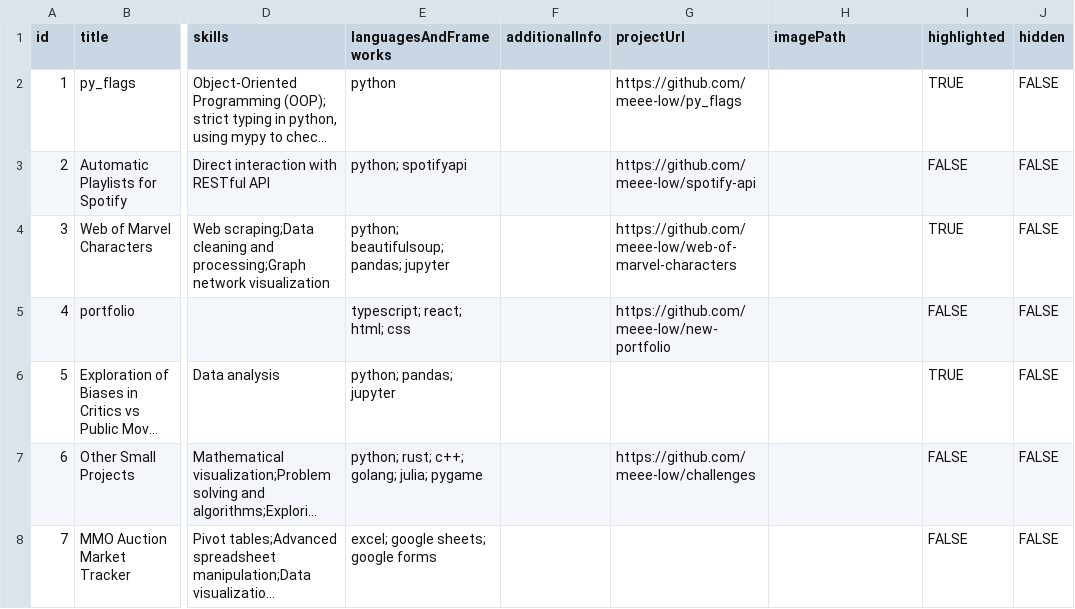
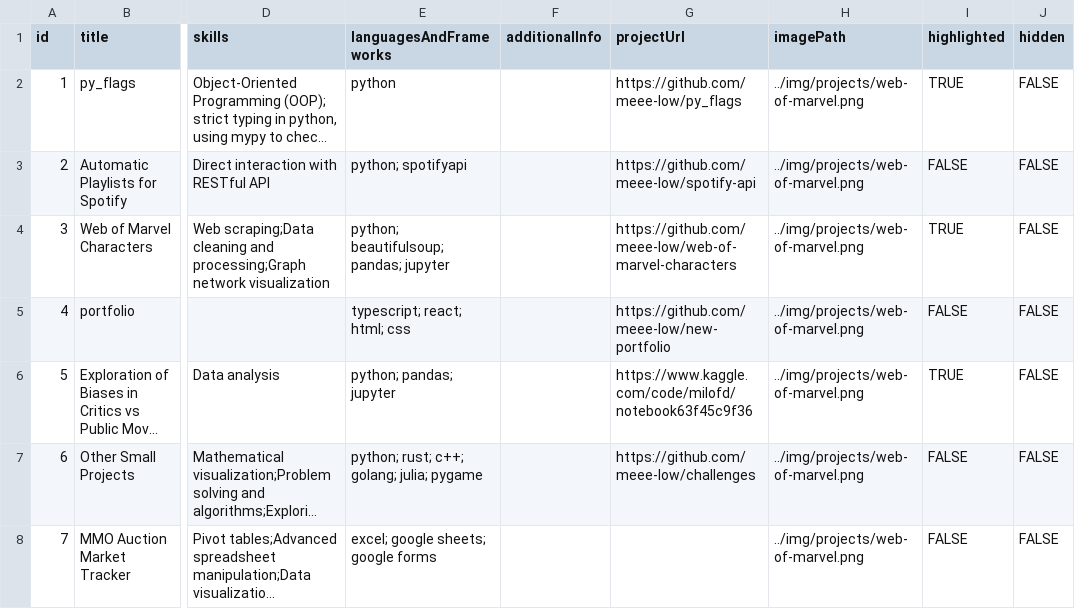
Before and after one commit to meee-low/meee-low.github.io, a CSV file: src/data/projects.csv, drawn as a sheet; only a part is shown, gaps mark what is left out; long unchanged cells end in …; the diff names each change by its address in the sheet, - before the commit and + after, or states it on an @@ line.

Commit message:
Updated data

```diff
--- a/src/data/projects.csv
+++ b/src/data/projects.csv
-H2:H8 (imagePath): (empty)
+H2:H8 (imagePath): ../img/projects/web-of-marvel.png
-G6 (projectUrl): (empty)
+G6 (projectUrl): https://www.kaggle.com/code/milofd/notebook63f45c9f36
```
Also changed, not shown: 1 other file.
